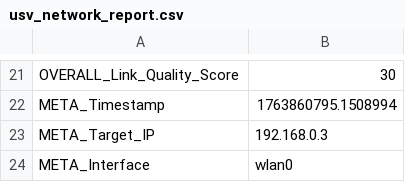
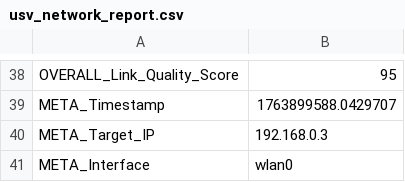
Before and after one commit to genesis-delapena/PROJECT-W.A.V.E., a CSV file: usv_network_report.csv, drawn as a sheet; only a part is shown, gaps mark what is left out; addresses are those after the commit; the diff covers the shown part only; the diff names each change by its address in the sheet, - before the commit and + after, or states it on an @@ line.

```diff
--- a/usv_network_report.csv
+++ b/usv_network_report.csv
-B38: 30
+B38: 95
-B39: 1763860795.1508994
+B39: 1763899588.0429707
```
Also changed, not shown: 19 added rows, 2 removed rows and 12 edited cells elsewhere in this file, 8 other files.
